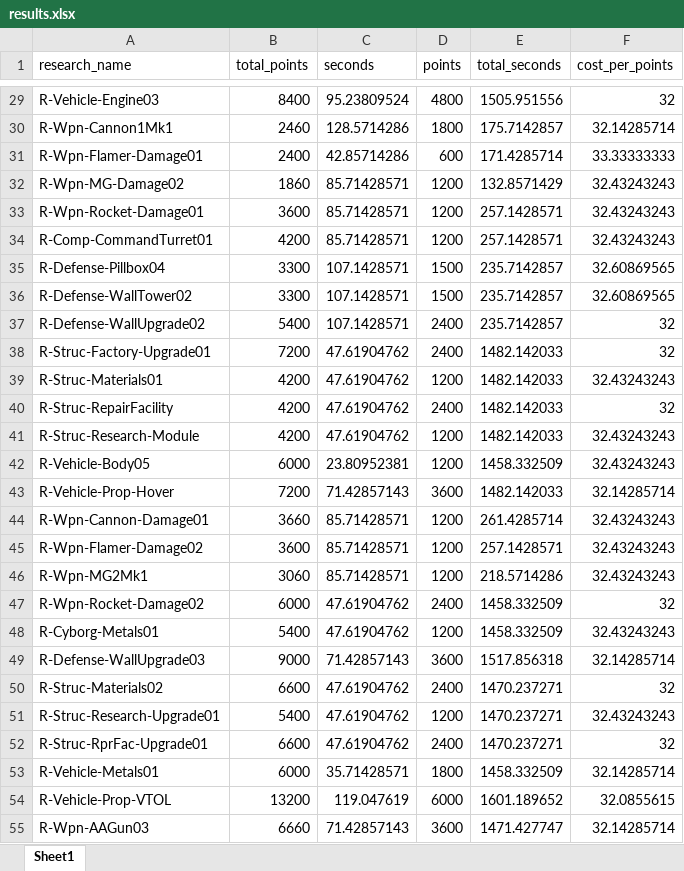
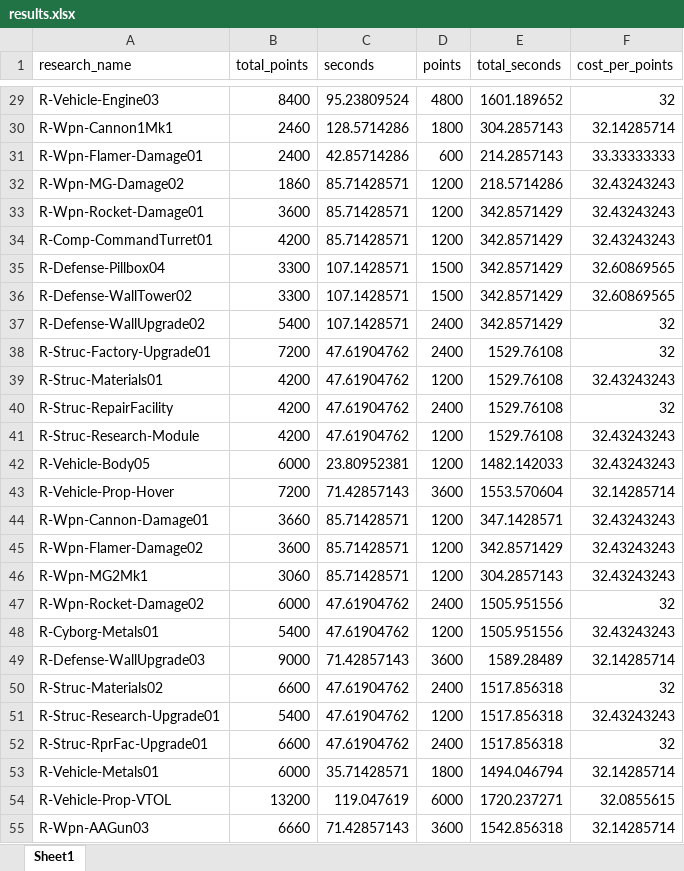
Before and after one commit to jbreija/Warzone2100EB, an Excel workbook: stats editor/tech_tree_test/results.xlsx, sheet Sheet1, drawn as a sheet; only a part is shown, gaps mark what is left out; values as stored, in another font and other column widths than the file's, no borders; the diff covers the shown part only; the diff names each change by its address in the sheet, - before the commit and + after, or states it on an @@ line.

```diff
--- a/stats editor/tech_tree_test/results.xlsx (sheet Sheet1)
+++ b/stats editor/tech_tree_test/results.xlsx (sheet Sheet1)
-E29 (total_seconds): 1505.951556
+E29 (total_seconds): 1601.189652
-E30 (total_seconds): 175.7142857
+E30 (total_seconds): 304.2857143
-E31 (total_seconds): 171.4285714
+E31 (total_seconds): 214.2857143
-E32 (total_seconds): 132.8571429
+E32 (total_seconds): 218.5714286
-E33:E34 (total_seconds): 257.1428571
+E33:E34 (total_seconds): 342.8571429
-E35:E37 (total_seconds): 235.7142857
+E35:E37 (total_seconds): 342.8571429
-E38:E41 (total_seconds): 1482.142033
+E38:E41 (total_seconds): 1529.76108
-E42 (total_seconds): 1458.332509
+E42 (total_seconds): 1482.142033
-E43 (total_seconds): 1482.142033
+E43 (total_seconds): 1553.570604
-E44 (total_seconds): 261.4285714
+E44 (total_seconds): 347.1428571
-E45 (total_seconds): 257.1428571
+E45 (total_seconds): 342.8571429
-E46 (total_seconds): 218.5714286
+E46 (total_seconds): 304.2857143
-E47:E48 (total_seconds): 1458.332509
+E47:E48 (total_seconds): 1505.951556
-E49 (total_seconds): 1517.856318
+E49 (total_seconds): 1589.28489
-E50:E52 (total_seconds): 1470.237271
+E50:E52 (total_seconds): 1517.856318
-E53 (total_seconds): 1458.332509
+E53 (total_seconds): 1494.046794
-E54 (total_seconds): 1601.189652
+E54 (total_seconds): 1720.237271
-E55 (total_seconds): 1471.427747
+E55 (total_seconds): 1542.856318
```
Also changed, not shown: 372 edited cells elsewhere in this sheet, 2 other files.
